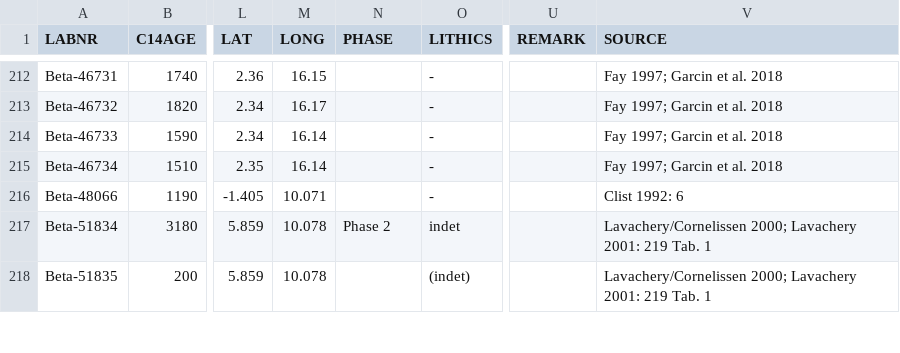
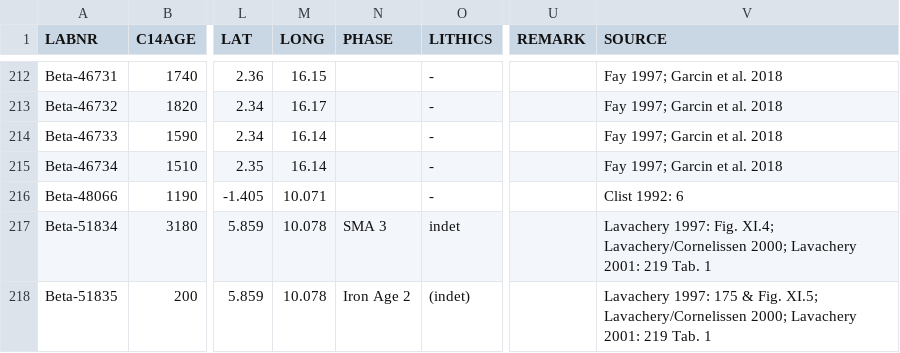
Before and after one commit to dirkseidensticker/aDRAC, a CSV file: aDRAC.csv, drawn as a sheet; only a part is shown, gaps mark what is left out; the diff covers the shown part only; the diff names each change by its address in the sheet, - before the commit and + after, or states it on an @@ line.

Commit message:
further refined metadata for shum laka based on lavachery 1997 phd

```diff
--- a/aDRAC.csv
+++ b/aDRAC.csv
-N217 (PHASE): Phase 2
+N217 (PHASE): SMA 3
-V217 (SOURCE): Lavachery/Cornelissen 2000;…
+V217 (SOURCE): Lavachery 1997: Fig. XI.4; Lavachery/Cornelissen 2000;…
-N218 (PHASE): (empty)
+N218 (PHASE): Iron Age 2
-V218 (SOURCE): Lavachery/Cornelissen 2000;…
+V218 (SOURCE): Lavachery 1997: 175 & Fig. XI.5; Lavachery/Cornelissen 2000;…
```
Also changed, not shown: 65 edited cells elsewhere in this file.
